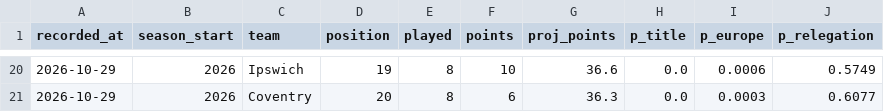
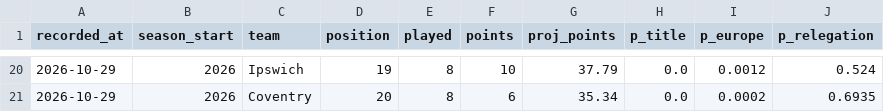
Before and after one commit to Slzyyy/epl-match-predictor, a CSV file: predictions/projection_log.csv, drawn as a sheet; only a part is shown, gaps mark what is left out; the diff covers the shown part only.

```diff
--- a/predictions/projection_log.csv
+++ b/predictions/projection_log.csv
@@ -20,2 +20,2 @@ recorded_at,season_start,team,position,played,points,proj_points,p_title,p_europ
-2026-10-29,2026,Ipswich,19,8,10,36.6,0.0,0.0006,0.5749
-2026-10-29,2026,Coventry,20,8,6,36.3,0.0,0.0003,0.6077
+2026-10-29,2026,Ipswich,19,8,10,37.79,0.0,0.0012,0.524
+2026-10-29,2026,Coventry,20,8,6,35.34,0.0,0.0002,0.6935
```
Also changed, not shown: 3 added rows, 3 removed rows and 56 edited cells elsewhere in this file, 2 other files.
